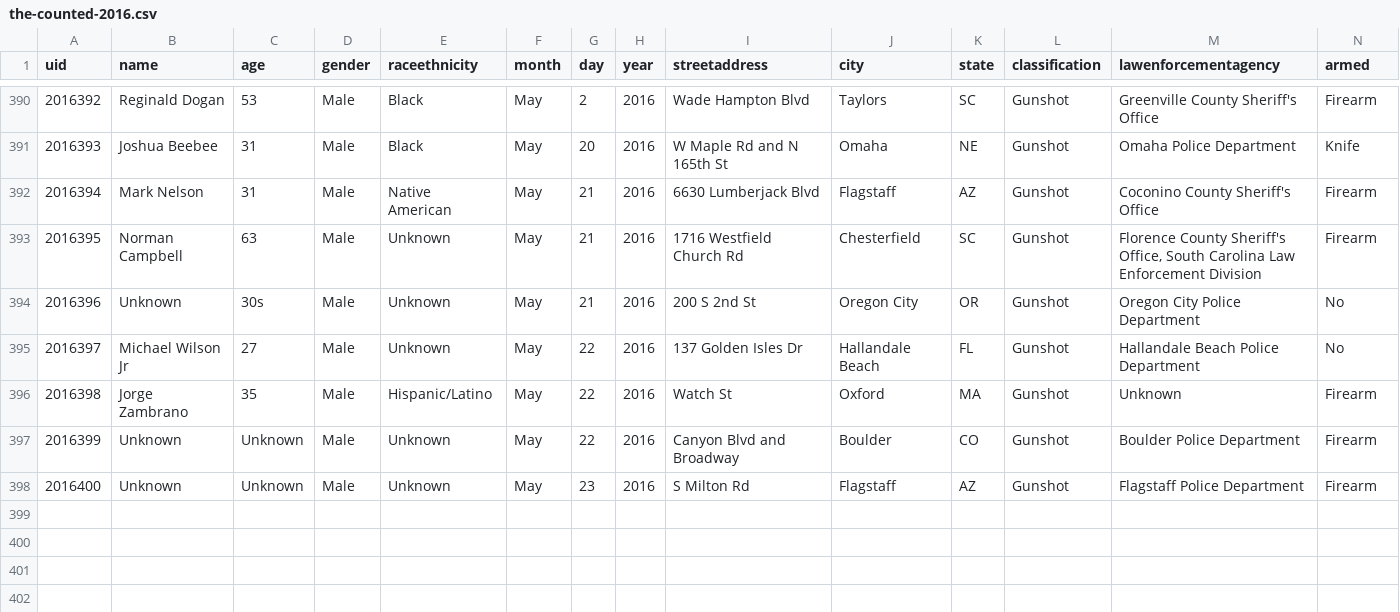
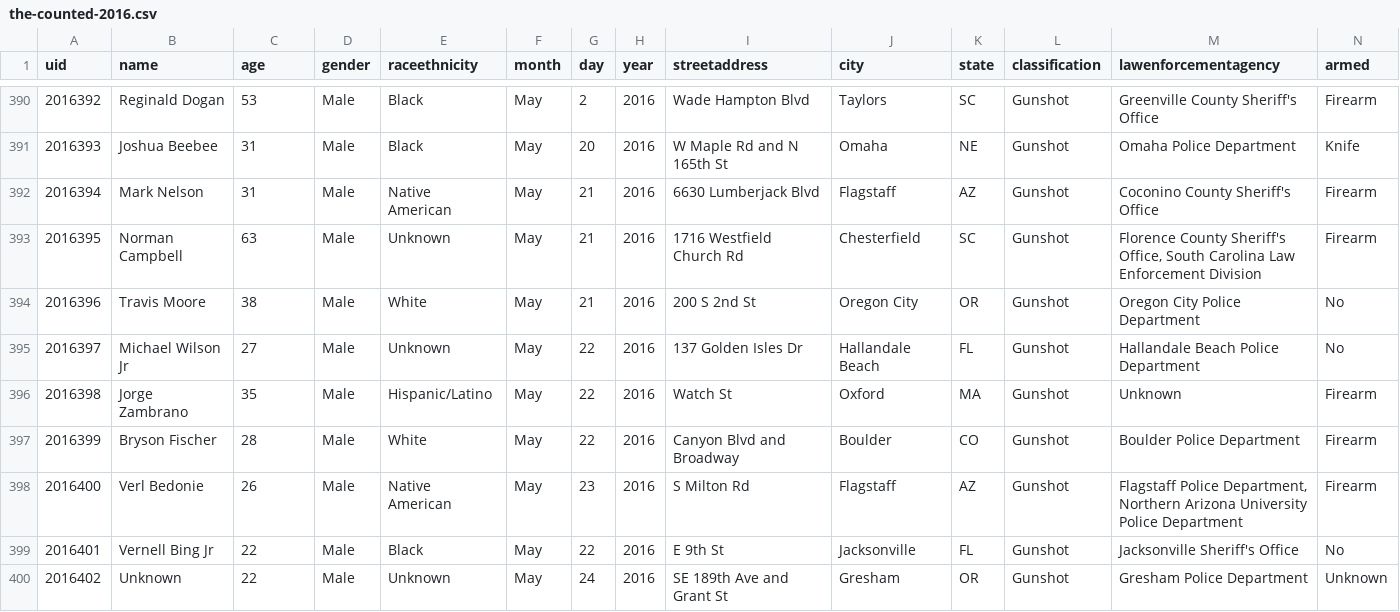
Before and after one commit to tigrevol8888/thecounted, a CSV file: data/the-counted-2016.csv, drawn as a sheet; only a part is shown, gaps mark what is left out; addresses are those after the commit; the diff names each change by its address in the sheet, - before the commit and + after, or states it on an @@ line.

Commit message:
Add Vernell Bing Jr and 1 other; update Verl Bedonie and 2 others

```diff
--- a/data/the-counted-2016.csv
+++ b/data/the-counted-2016.csv
-B394 (name): Unknown
+B394 (name): Travis Moore
-C394 (age): 30s
+C394 (age): 38
-E394 (raceethnicity): Unknown
+E394 (raceethnicity): White
-B397 (name): Unknown
+B397 (name): Bryson Fischer
-C397 (age): Unknown
+C397 (age): 28
-E397 (raceethnicity): Unknown
+E397 (raceethnicity): White
+row 398: 2016400 | Verl Bedonie | 26 | Male | Native American | May | 23 | 2016 | S Milton Rd | Flagstaff | AZ | Gunshot | Flagstaff Police Department, Northern Arizona University Police Department | Firearm
+row 399: 2016401 | Vernell Bing Jr | 22 | Male | Black | May | 22 | 2016 | E 9th St | Jacksonville | FL | Gunshot | Jacksonville Sheriff's Office | No
@@ column A (uid) renumbered from row 400 down @@
-C400 (age): Unknown
+C400 (age): 22
-G400 (day): 23
+G400 (day): 24
-I400 (streetaddress): S Milton Rd
+I400 (streetaddress): SE 189th Ave and Grant St
-J400 (city): Flagstaff
+J400 (city): Gresham
-K400 (state): AZ
+K400 (state): OR
-M400 (lawenforcementagency): Flagstaff Police Department
+M400 (lawenforcementagency): Gresham Police Department
-N400 (armed): Firearm
+N400 (armed): Unknown
```
